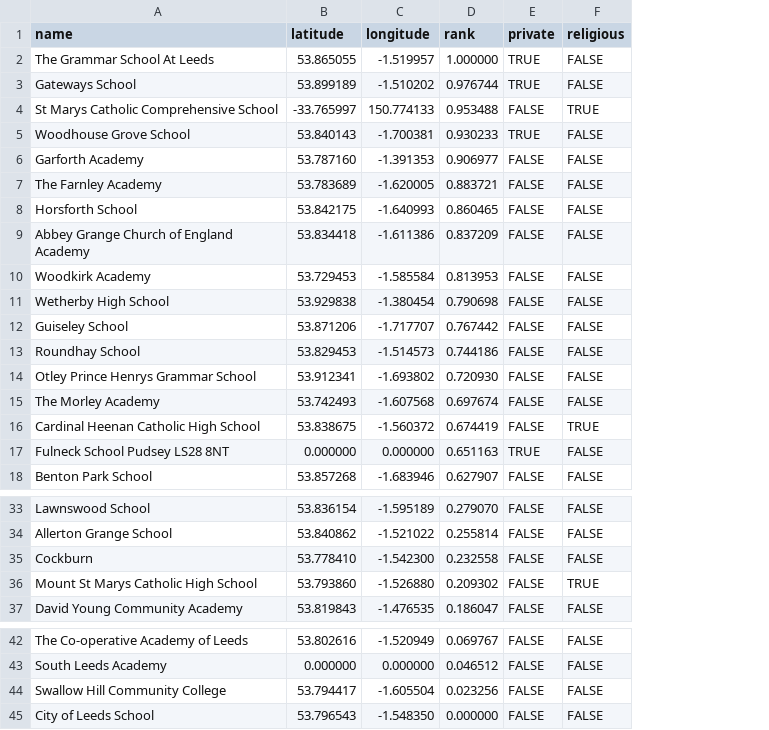
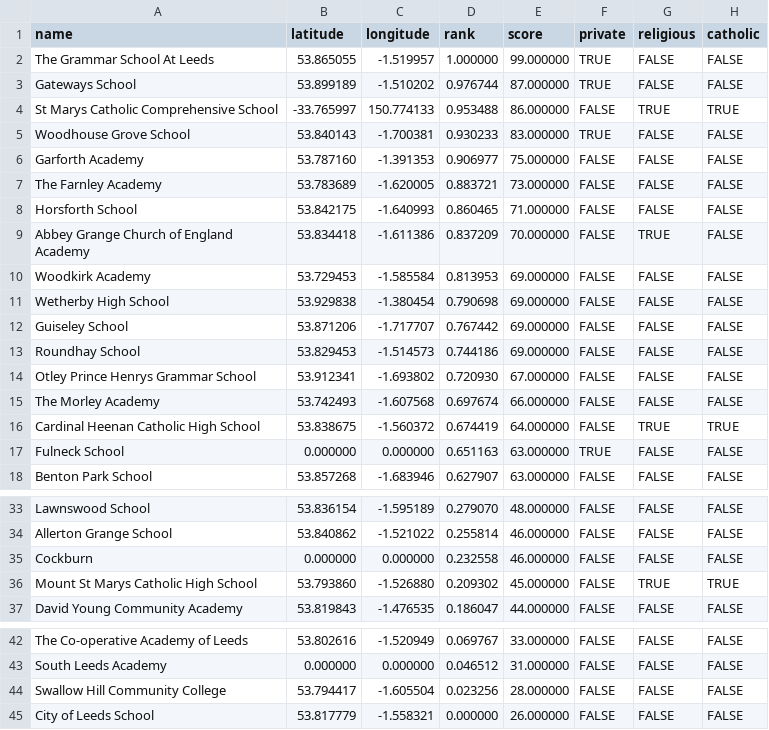
Before and after one commit to relentless/SchoolsMap, a CSV file: LocationFinder/data/school_locations.csv, drawn as a sheet; only a part is shown, gaps mark what is left out; addresses are those after the commit; the diff names each change by its address in the sheet, - before the commit and + after, or states it on an @@ line.

```diff
--- a/LocationFinder/data/school_locations.csv
+++ b/LocationFinder/data/school_locations.csv
+column E (score), rows 2-18: 99.000000 | 87.000000 | 86.000000 | 83.000000 | 75.000000 | 73.000000 | 71.000000 | 70.000000 | 69.000000 | 69.000000 | 69.000000 | 69.000000 | 67.000000 | 66.000000 | 64.000000 | 63.000000 | 63.000000; rows 33-37: 48.000000 | 46.000000 | 46.000000 | 45.000000 | 44.000000; rows 42-45: 33.000000 | 31.000000 | 28.000000 | 26.000000
+column H (catholic), rows 2-18: FALSE | FALSE | TRUE | FALSE | FALSE | FALSE | FALSE | FALSE | FALSE | FALSE | FALSE | FALSE | FALSE | FALSE | TRUE | FALSE | FALSE; rows 33-37: FALSE | FALSE | FALSE | TRUE | FALSE; rows 42-45: all FALSE
-G9 (religious): FALSE
+G9 (religious): TRUE
-A17 (name): Fulneck School Pudsey LS28 8NT
+A17 (name): Fulneck School
-B35 (latitude): 53.778410
+B35 (latitude): 0.000000
-C35 (longitude): -1.542300
+C35 (longitude): 0.000000
-B45 (latitude): 53.796543
+B45 (latitude): 53.817779
-C45 (longitude): -1.548350
+C45 (longitude): -1.558321
```
Also changed, not shown: LocationFinder/data/secondary.csv, SchoolsMap/data/school_locations.csv, 7 other files.
